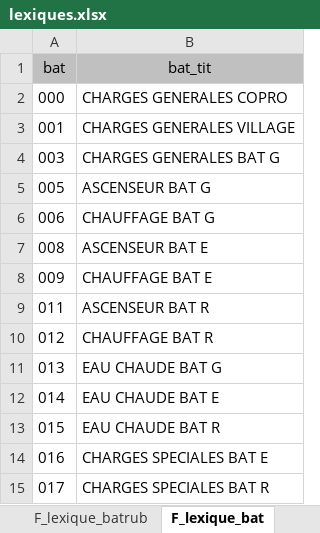
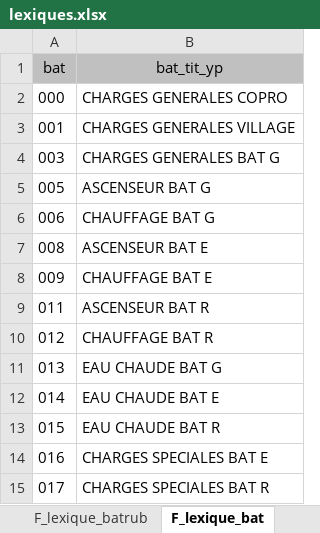
Before and after one commit to Caplande/Projet_RGD_pas_a_pas, an Excel workbook: sources/lexiques.xlsx, sheet F_lexique_bat, drawn as a sheet; values as stored, in another font and other column widths than the file's, no borders; the diff names each change by its address in the sheet, - before the commit and + after, or states it on an @@ line.

```diff
--- a/sources/lexiques.xlsx (sheet F_lexique_bat)
+++ b/sources/lexiques.xlsx (sheet F_lexique_bat)
-B1: bat_tit
+B1: bat_tit_yp
```
Also changed, not shown: sheet F_definition_cles_repartitions, sheet Nom champs, sheet F_lexique_rub, sheet F_lexique_batrub, sheet F_lexique_typ, other sheet tabs, sources/source_active.xlsm, 14 other files.
